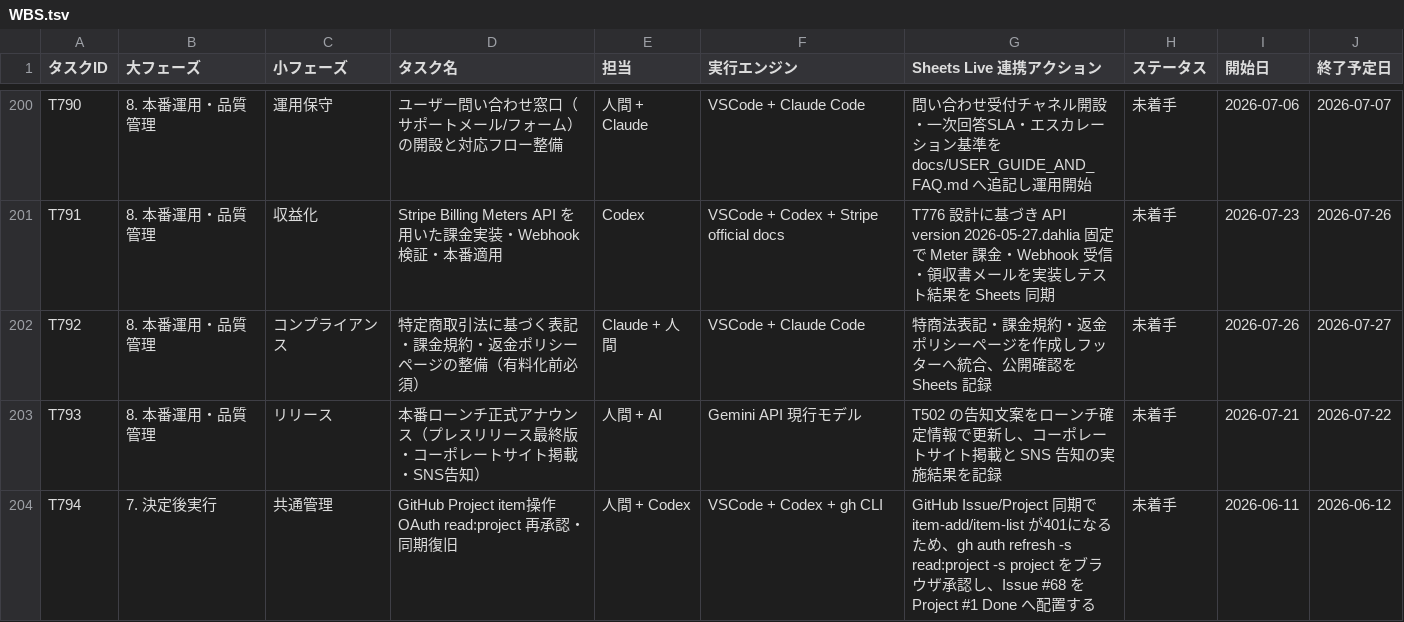
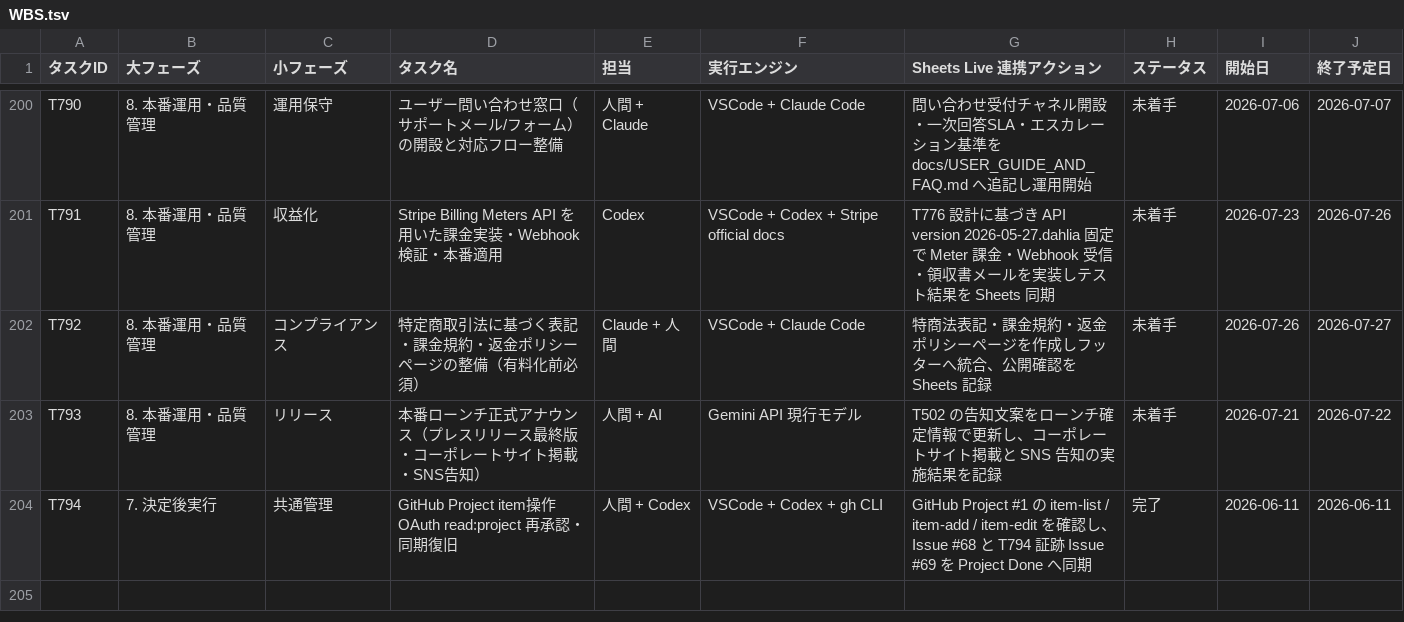
Before and after one commit to kanta13jp1/mighty-link-ai-connect, a TSV file: data/WBS.tsv, drawn as a sheet; only a part is shown, gaps mark what is left out.

```diff
--- a/data/WBS.tsv
+++ b/data/WBS.tsv
@@ -203,2 +203,2 @@ T792	8. 本番運用・品質管理	コンプライアンス	特定商取引法
 T793	8. 本番運用・品質管理	リリース	本番ローンチ正式アナウンス（プレスリリース最終版・コーポレートサイト掲載・SNS告知）	人間 + AI	Gemini API 現行モデル	T502 の告知文案をローンチ確定情報で更新し、コーポレートサイト掲載と SNS 告知の実施結果を記録	未着手	2026-07-21	2026-07-22
-T794	7. 決定後実行	共通管理	GitHub Project item操作 OAuth read:project 再承認・同期復旧	人間 + Codex	VSCode + Codex + gh CLI	GitHub Issue/Project 同期で item-add/item-list が401になるため、gh auth refresh -s read:project -s project をブラウザ承認し、Issue #68 を Project #1 Done へ配置する	未着手	2026-06-11	2026-06-12
+T794	7. 決定後実行	共通管理	GitHub Project item操作 OAuth read:project 再承認・同期復旧	人間 + Codex	VSCode + Codex + gh CLI	GitHub Project #1 の item-list / item-add / item-edit を確認し、Issue #68 と T794 証跡 Issue #69 を Project Done へ同期	完了	2026-06-11	2026-06-11
```
Also changed, not shown: data/issues_tracker.tsv, 2 other files.
